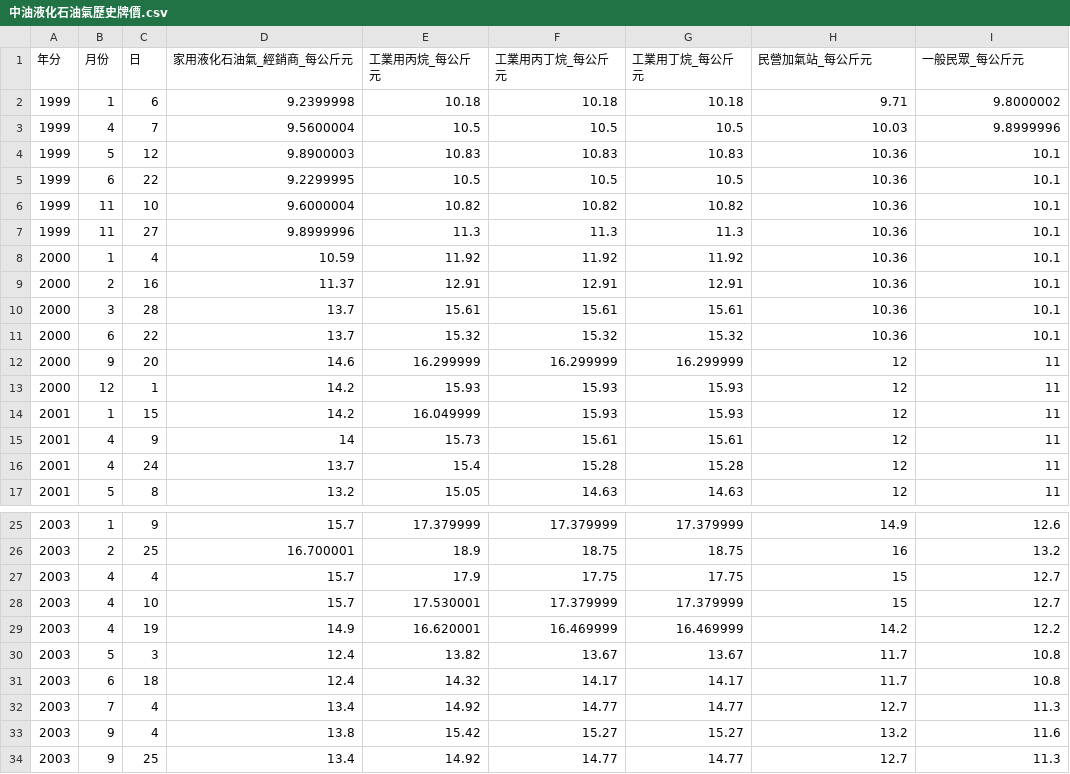
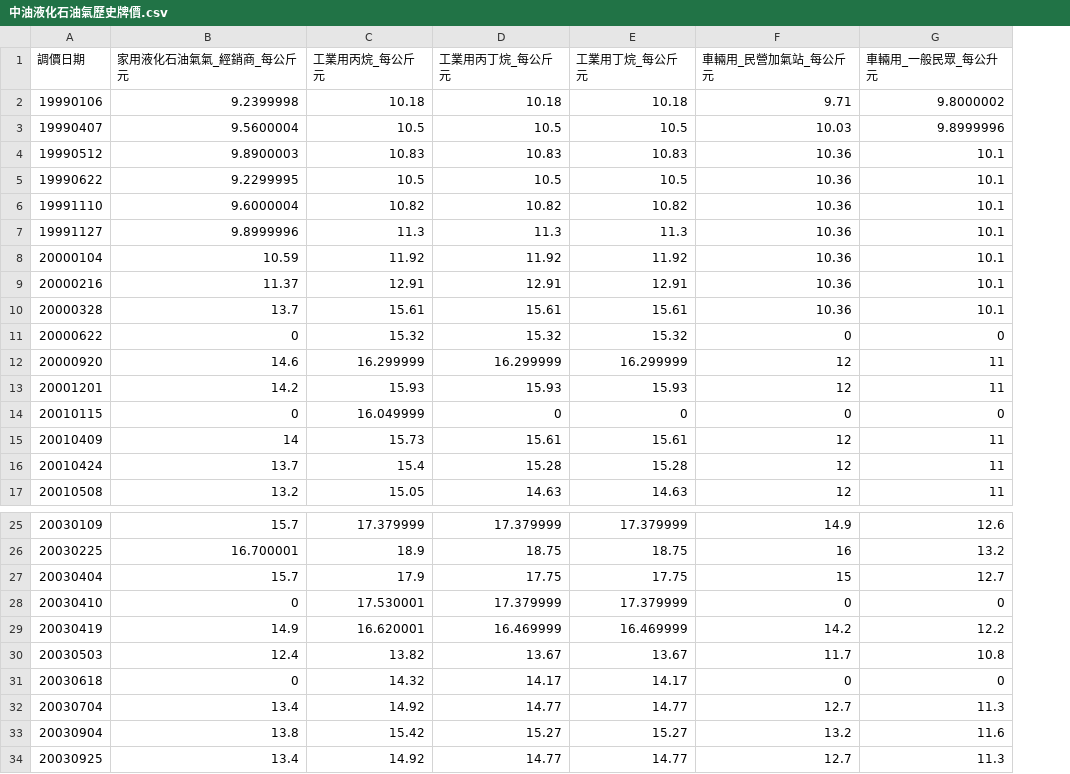
Before and after one commit to LucioAlpha/Web_Uprove_Final_Project, a CSV file: db/中油液化石油氣歷史牌價.csv, drawn as a sheet; only a part is shown, gaps mark what is left out; removed rows and columns are numbered as before the commit, all else as after; the diff names each change by its address in the sheet, - before the commit and + after, or states it on an @@ line.

```diff
--- a/db/中油液化石油氣歷史牌價.csv
+++ b/db/中油液化石油氣歷史牌價.csv
-column A (年分), rows 2-13: 1999 | 1999 | 1999 | 1999 | 1999 | 1999 | 2000 | 2000 | 2000 | 2000 | 2000 | 2000; rows 15-17: all 2001; rows 25-34: all 2003
-column B (月份), rows 2-13: 1 | 4 | 5 | 6 | 11 | 11 | 1 | 2 | 3 | 6 | 9 | 12; rows 15-17: 4 | 4 | 5; rows 25-34: 1 | 2 | 4 | 4 | 4 | 5 | 6 | 7 | 9 | 9
-column C (日), rows 2-13: 6 | 7 | 12 | 22 | 10 | 27 | 4 | 16 | 28 | 22 | 20 | 1; rows 15-17: 9 | 24 | 8; rows 25-34: 9 | 25 | 4 | 10 | 19 | 3 | 18 | 4 | 4 | 25
+column A (調價日期), rows 2-13: 19990106 | 19990407 | 19990512 | 19990622 | 19991110 | 19991127 | 20000104 | 20000216 | 20000328 | 20000622 | 20000920 | 20001201; rows 15-17: 20010409 | 20010424 | 20010508; rows 25-34: 20030109 | 20030225 | 20030404 | 20030410 | 20030419 | 20030503 | 20030618 | 20030704 | 20030904 | 20030925
-B1: 家用液化石油氣_經銷商_每公斤元
+B1: 家用液化石油氣氣_經銷商_每公斤元
-F1: 民營加氣站_每公斤元
+F1: 車輛用_民營加氣站_每公斤元
-G1: 一般民眾_每公斤元
+G1: 車輛用_一般民眾_每公升元
-B11 (家用液化石油氣氣_經銷商_每公斤元): 13.7
+B11 (家用液化石油氣氣_經銷商_每公斤元): 0
-F11 (車輛用_民營加氣站_每公斤元): 10.36
+F11 (車輛用_民營加氣站_每公斤元): 0
-G11 (車輛用_一般民眾_每公升元): 10.1
+G11 (車輛用_一般民眾_每公升元): 0
-row 14: 2001 | 1 | 15 | 14.2 | 16.049999 | 15.93 | 15.93 | 12 | 11
+row 14: 20010115 | 0 | 16.049999 | 0 | 0 | 0 | 0
-B28 (家用液化石油氣氣_經銷商_每公斤元): 15.7
+B28 (家用液化石油氣氣_經銷商_每公斤元): 0
-F28 (車輛用_民營加氣站_每公斤元): 15
+F28 (車輛用_民營加氣站_每公斤元): 0
-G28 (車輛用_一般民眾_每公升元): 12.7
+G28 (車輛用_一般民眾_每公升元): 0
-B31 (家用液化石油氣氣_經銷商_每公斤元): 12.4
+B31 (家用液化石油氣氣_經銷商_每公斤元): 0
-F31 (車輛用_民營加氣站_每公斤元): 11.7
+F31 (車輛用_民營加氣站_每公斤元): 0
-G31 (車輛用_一般民眾_每公升元): 10.8
+G31 (車輛用_一般民眾_每公升元): 0
```
Also changed, not shown: 2 other files.
